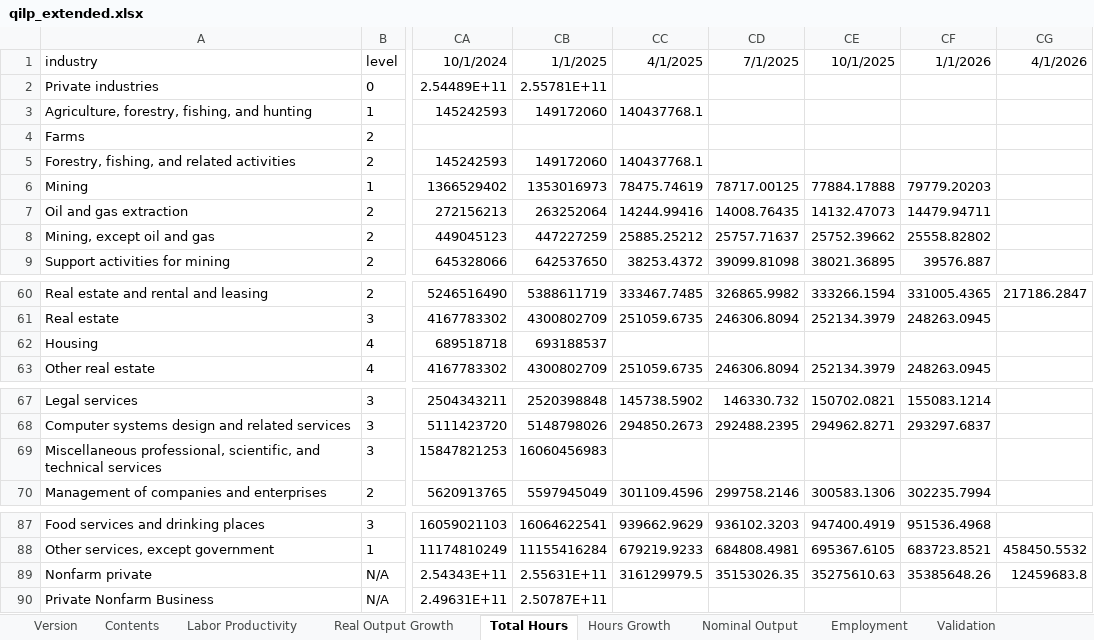
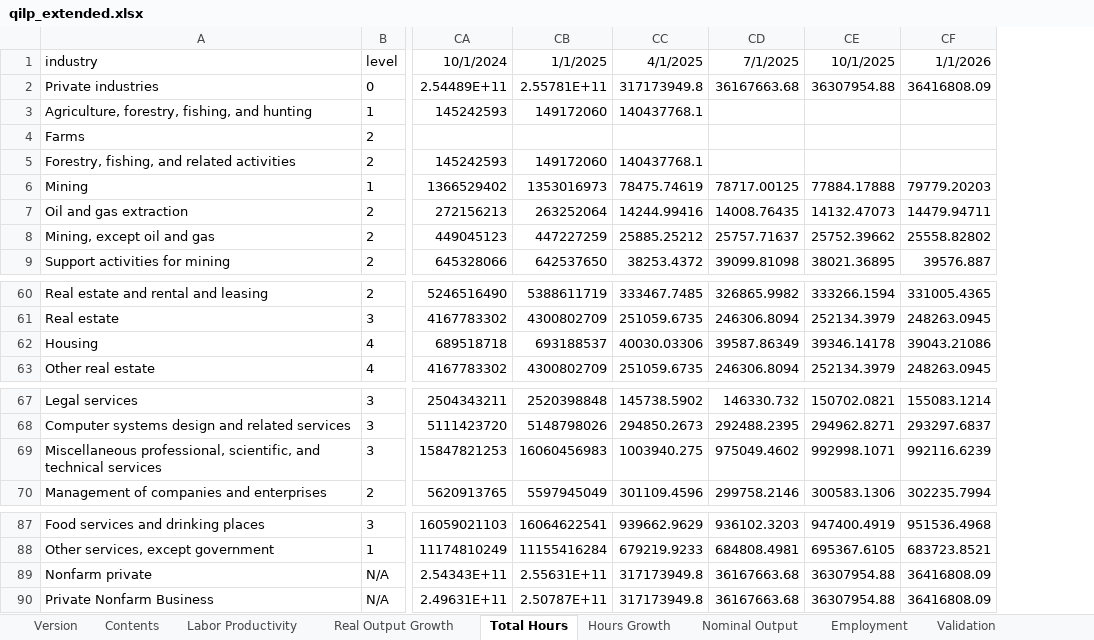
Before and after one commit to trincker22/QILP_replication, an Excel workbook: qilp_extended.xlsx, sheet Total Hours, drawn as a sheet; only a part is shown, gaps mark what is left out; values as stored, in another font and other column widths than the file's, no borders; the diff names each change by its address in the sheet, - before the commit and + after, or states it on an @@ line.

```diff
--- a/qilp_extended.xlsx (sheet Total Hours)
+++ b/qilp_extended.xlsx (sheet Total Hours)
-column CG, row 1: 4/1/2026; row 60: 217186.2847; rows 88-89: 458450.5532 | 12459683.8
-CC2: (empty)
+CC2: 317173949.8
-CD2: (empty)
+CD2: 36167663.68
-CE2: (empty)
+CE2: 36307954.88
-CF2: (empty)
+CF2: 36416808.09
-CC62: (empty)
+CC62: 40030.03306
-CD62: (empty)
+CD62: 39587.86349
-CE62: (empty)
+CE62: 39346.14178
-CF62: (empty)
+CF62: 39043.21086
-CC69: (empty)
+CC69: 1003940.275
-CD69: (empty)
+CD69: 975049.4602
-CE69: (empty)
+CE69: 992998.1071
-CF69: (empty)
+CF69: 992116.6239
-CC89: 316129979.5
+CC89: 317173949.8
-CD89: 35153026.35
+CD89: 36167663.68
-CE89: 35275610.63
+CE89: 36307954.88
-CF89: 35385648.26
+CF89: 36416808.09
-CC90: (empty)
+CC90: 317173949.8
-CD90: (empty)
+CD90: 36167663.68
-CE90: (empty)
+CE90: 36307954.88
-CF90: (empty)
+CF90: 36416808.09
```
Also changed, not shown: sheet Validation, sheet Employment, sheet Nominal Output, sheet Labor Productivity, sheet Hours Growth, sheet Real Output Growth, 2 more sheets, charts or pictures.
